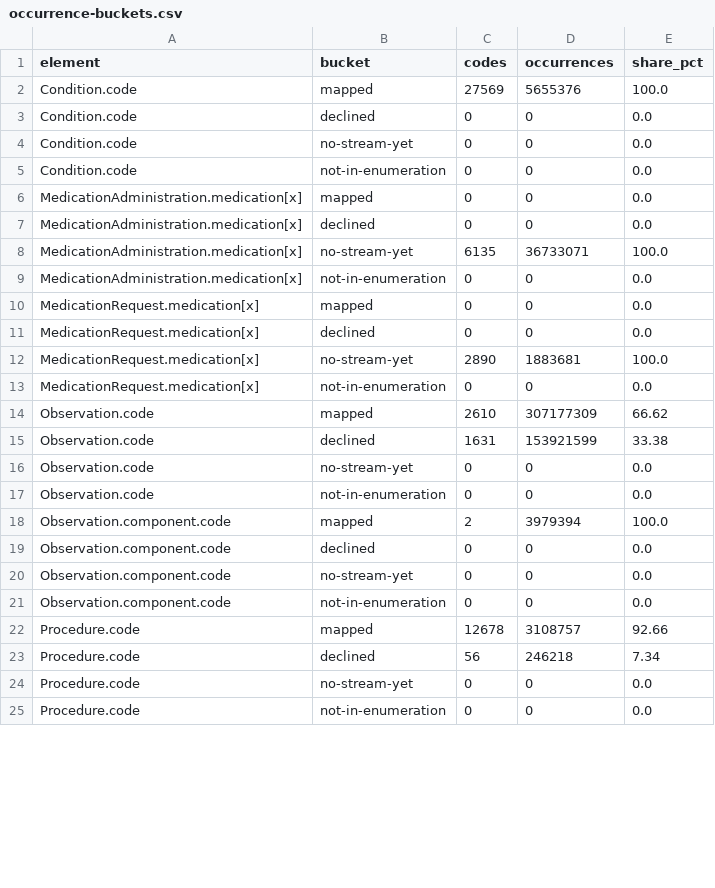
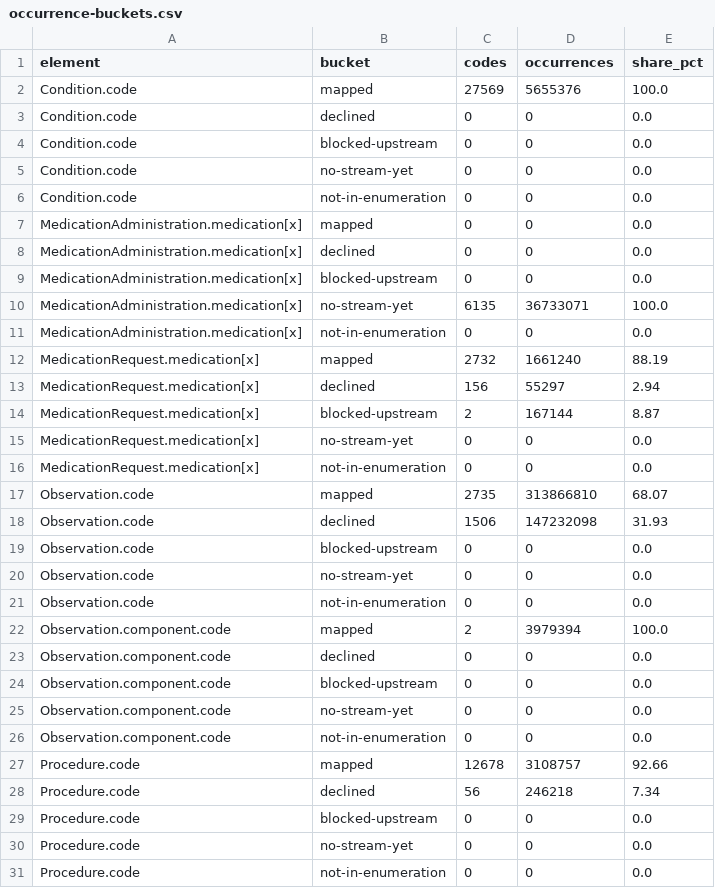
Before and after one commit to aehrc/mimic-profiles, a CSV file: scripts/terminology-mapping/output/occurrence-buckets.csv, drawn as a sheet; only a part is shown; the diff covers the shown part only.

```diff
--- a/scripts/terminology-mapping/output/occurrence-buckets.csv
+++ b/scripts/terminology-mapping/output/occurrence-buckets.csv
@@ -3,2 +3,3 @@ Condition.code,mapped,27569,5655376,100.0
 Condition.code,declined,0,0,0.0
+Condition.code,blocked-upstream,0,0,0.0
 Condition.code,no-stream-yet,0,0,0.0
@@ -7,10 +8,13 @@ MedicationAdministration.medication[x],mapped,0,0,0.0
 MedicationAdministration.medication[x],declined,0,0,0.0
+MedicationAdministration.medication[x],blocked-upstream,0,0,0.0
 MedicationAdministration.medication[x],no-stream-yet,6135,36733071,100.0
 MedicationAdministration.medication[x],not-in-enumeration,0,0,0.0
-MedicationRequest.medication[x],mapped,0,0,0.0
-MedicationRequest.medication[x],declined,0,0,0.0
-MedicationRequest.medication[x],no-stream-yet,2890,1883681,100.0
+MedicationRequest.medication[x],mapped,2732,1661240,88.19
+MedicationRequest.medication[x],declined,156,55297,2.94
+MedicationRequest.medication[x],blocked-upstream,2,167144,8.87
+MedicationRequest.medication[x],no-stream-yet,0,0,0.0
 MedicationRequest.medication[x],not-in-enumeration,0,0,0.0
-Observation.code,mapped,2610,307177309,66.62
-Observation.code,declined,1631,153921599,33.38
+Observation.code,mapped,2735,313866810,68.07
+Observation.code,declined,1506,147232098,31.93
+Observation.code,blocked-upstream,0,0,0.0
 Observation.code,no-stream-yet,0,0,0.0
@@ -19,2 +23,3 @@ Observation.component.code,mapped,2,3979394,100.0
 Observation.component.code,declined,0,0,0.0
+Observation.component.code,blocked-upstream,0,0,0.0
 Observation.component.code,no-stream-yet,0,0,0.0
@@ -23,2 +28,3 @@ Procedure.code,mapped,12678,3108757,92.66
 Procedure.code,declined,56,246218,7.34
+Procedure.code,blocked-upstream,0,0,0.0
 Procedure.code,no-stream-yet,0,0,0.0
```
Also changed, not shown: 2 added rows, 1 removed row and 2 edited cells elsewhere in this file, scripts/terminology-mapping/output/mapping-statistics.csv, 43 other files.
